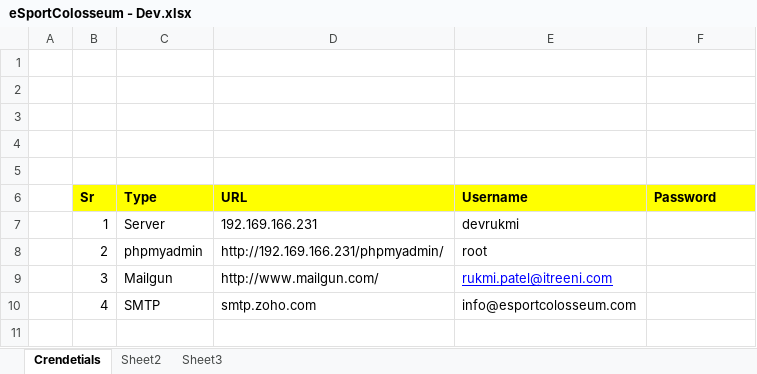
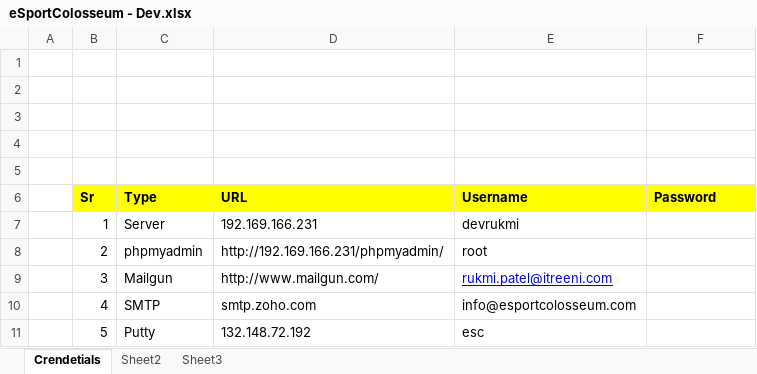
Before and after one commit to Telegramsrv/esportcolosseum, an Excel workbook: document/Credential/eSportColosseum - Dev.xlsx, sheet Crendetials, drawn as a sheet; values as stored, in another font and other column widths than the file's, no borders; the diff names each change by its address in the sheet, - before the commit and + after, or states it on an @@ line.

Commit message:
Match List & View

```diff
--- a/document/Credential/eSportColosseum - Dev.xlsx (sheet Crendetials)
+++ b/document/Credential/eSportColosseum - Dev.xlsx (sheet Crendetials)
+row 11:  | 5 | Putty | 132.148.72.192 | esc | Esc@esc123
```
Also changed, not shown: 3 other files.
